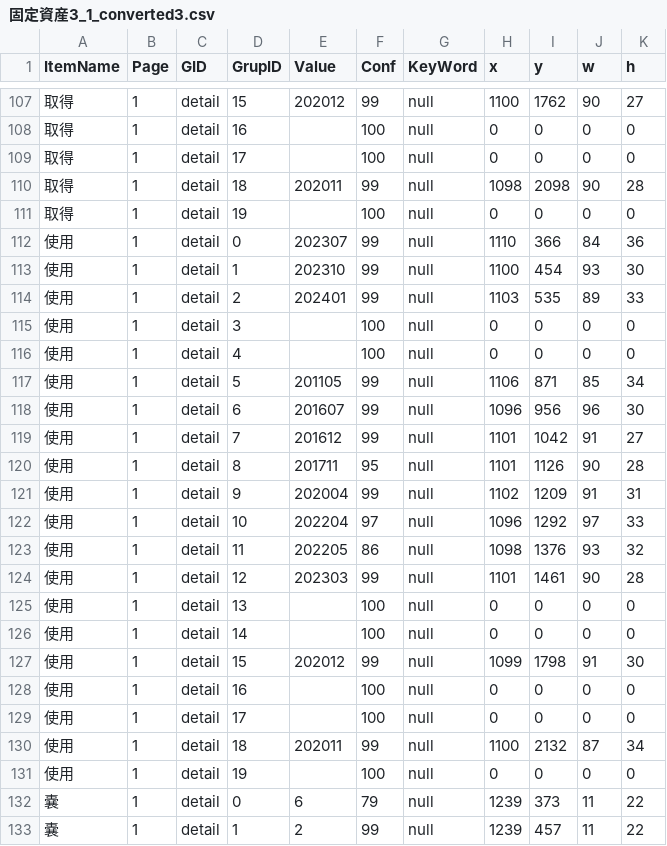
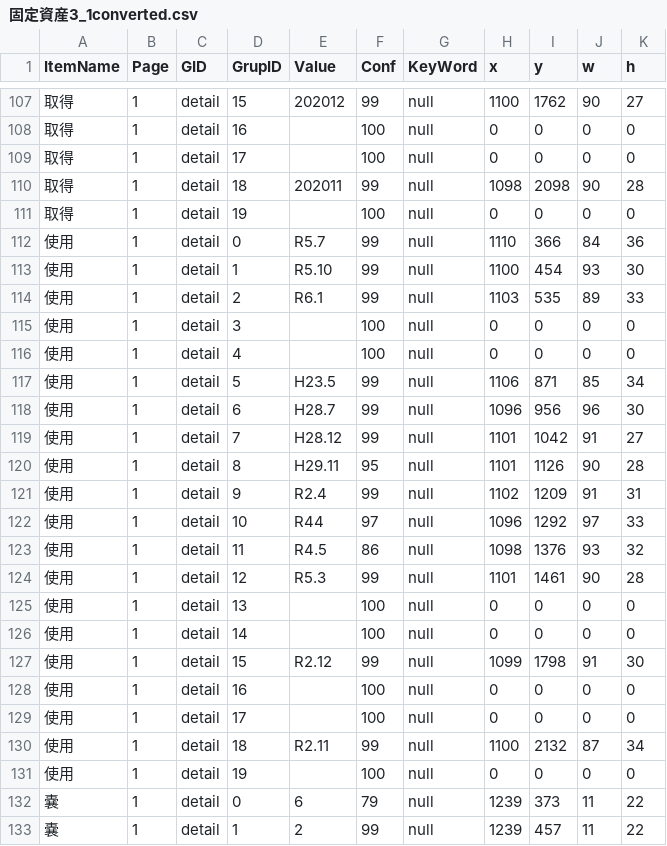
Before and after one commit to yoko-Developer/20250822_DateParser, a CSV file: 固定資産/固定資産3_1converted.csv (was 固定資産/固定資産3_1_converted3.csv), drawn as a sheet; only a part is shown, gaps mark what is left out; the diff names each change by its address in the sheet, - before the commit and + after, or states it on an @@ line.

```diff
--- a/固定資産/固定資産3_1_converted3.csv
+++ b/固定資産/固定資産3_1converted.csv
-E112 (Value): 202307
+E112 (Value): R5.7
-E113 (Value): 202310
+E113 (Value): R5.10
-E114 (Value): 202401
+E114 (Value): R6.1
-E117 (Value): 201105
+E117 (Value): H23.5
-E118 (Value): 201607
+E118 (Value): H28.7
-E119 (Value): 201612
+E119 (Value): H28.12
-E120 (Value): 201711
+E120 (Value): H29.11
-E121 (Value): 202004
+E121 (Value): R2.4
-E122 (Value): 202204
+E122 (Value): R44
-E123 (Value): 202205
+E123 (Value): R4.5
-E124 (Value): 202303
+E124 (Value): R5.3
-E127 (Value): 202012
+E127 (Value): R2.12
-E130 (Value): 202011
+E130 (Value): R2.11
```
Also changed, not shown: 固定資産/固定資産1_5_converted.csv, 46 other files.
